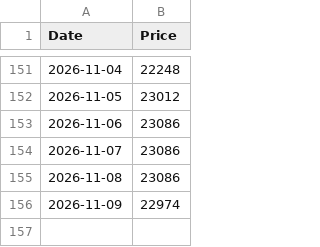
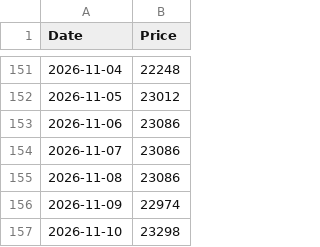
Before and after one commit to kaoru1018/gold_price_tracker, a CSV file: gold_price.csv, drawn as a sheet; only a part is shown, gaps mark what is left out.

```diff
--- a/gold_price.csv
+++ b/gold_price.csv
@@ -156 +156,2 @@
 2026-11-09,22974
+2026-11-10,23298
```
